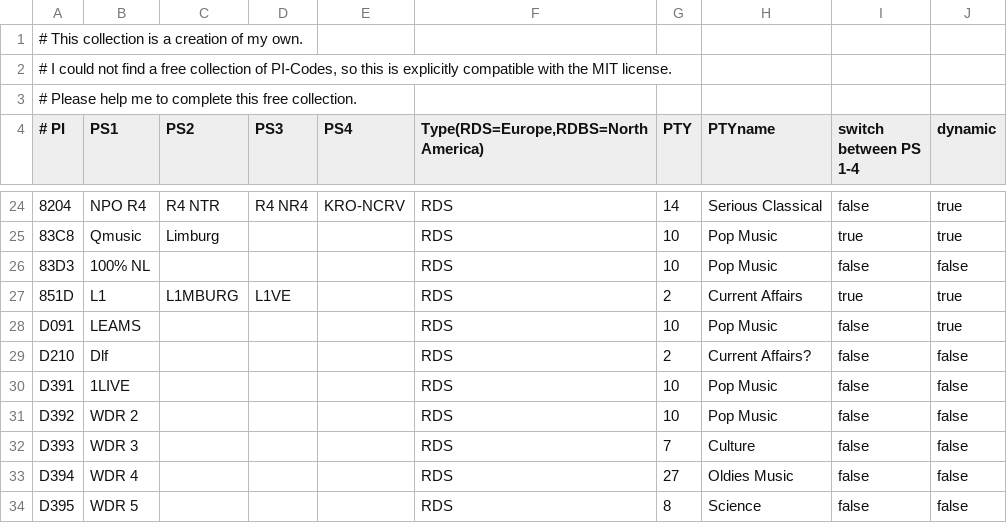
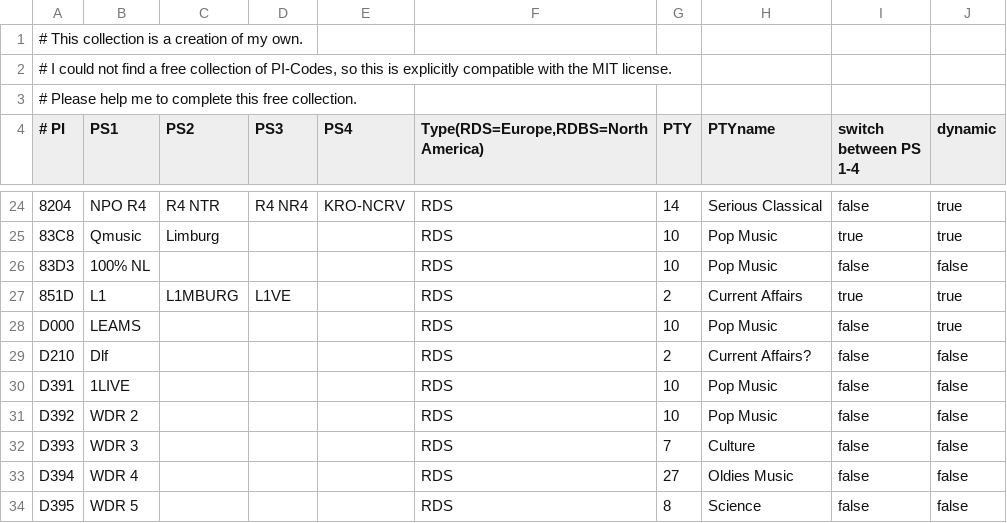
Before and after one commit to LiberationFrequency/fsradio, a CSV file: share/fsdata/rdspi.csv (was data/rdspi.csv), drawn as a sheet; only a part is shown, gaps mark what is left out.

```diff
--- a/data/rdspi.csv
+++ b/share/fsdata/rdspi.csv
@@ -27,3 +27,3 @@
 851D;   L1   ;L1MBURG;L1VE;;RDS;2;Current Affairs;true;true
-D091;LEAMS   ;;;;RDS;10;Pop Music;false;true
+D000;LEAMS   ;;;;RDS;10;Pop Music;false;true
 D210; Dlf    ;;;;RDS;2;Current Affairs?;false;false
```
Also changed, not shown: 13 other files.
